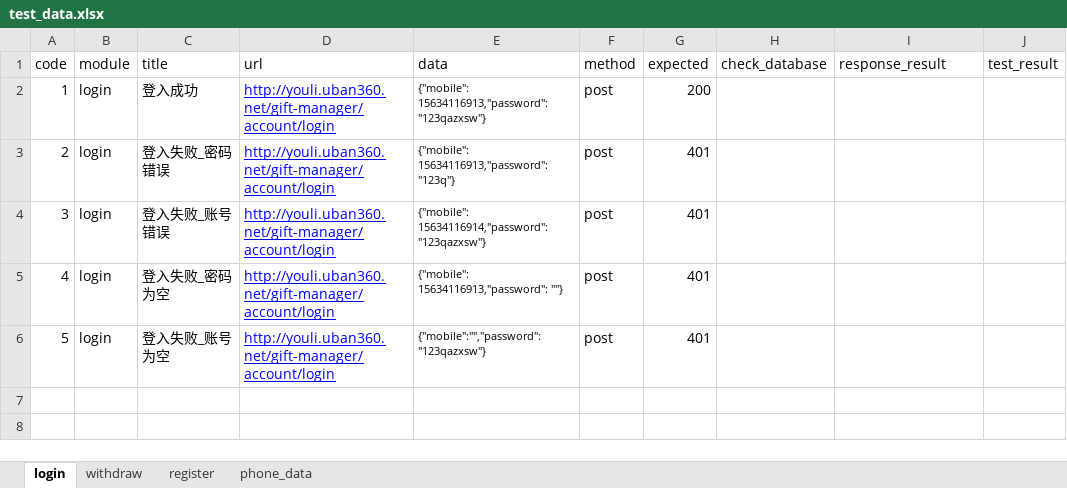
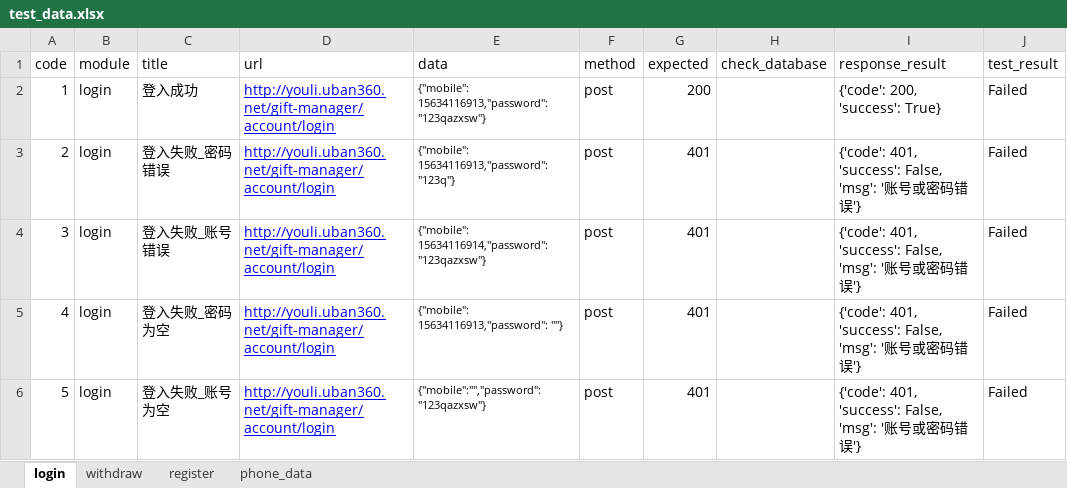
Before and after one commit to Rayray926/PycharmProjects, an Excel workbook: API_AUTO/test_data/test_data.xlsx, sheet login, drawn as a sheet; values as stored, in another font and other column widths than the file's, no borders; the diff names each change by its address in the sheet, - before the commit and + after, or states it on an @@ line.

Commit message:
gogs Api_test

```diff
--- a/API_AUTO/test_data/test_data.xlsx (sheet login)
+++ b/API_AUTO/test_data/test_data.xlsx (sheet login)
-I2 (response_result): (empty)
+I2 (response_result): {'code': 200, 'success': True}
-J2:J6 (test_result): (empty)
+J2:J6 (test_result): Failed
-I3:I6 (response_result): (empty)
+I3:I6 (response_result): {'code': 401, 'success': False, 'msg': '账号或密码错误'}
```
Also changed, not shown: 10 other files.
